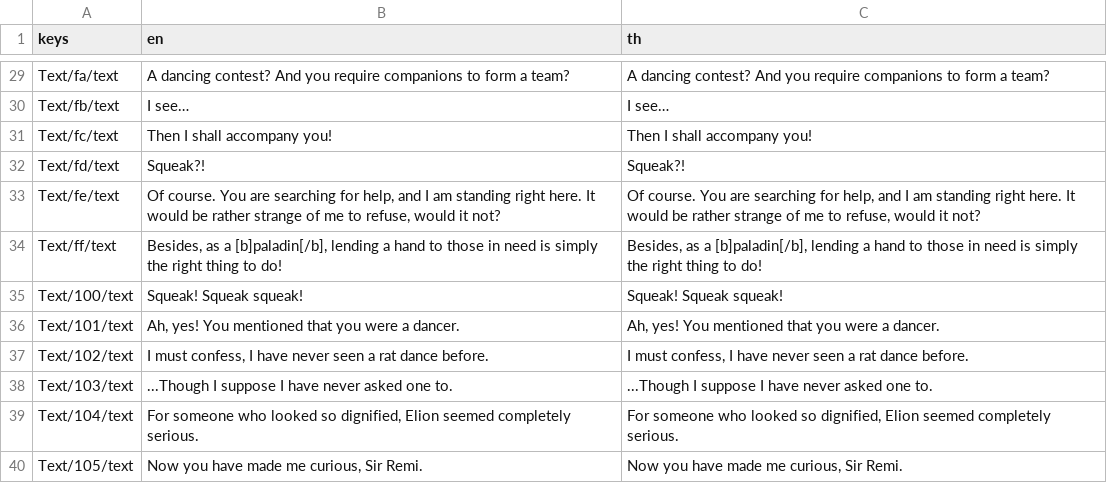
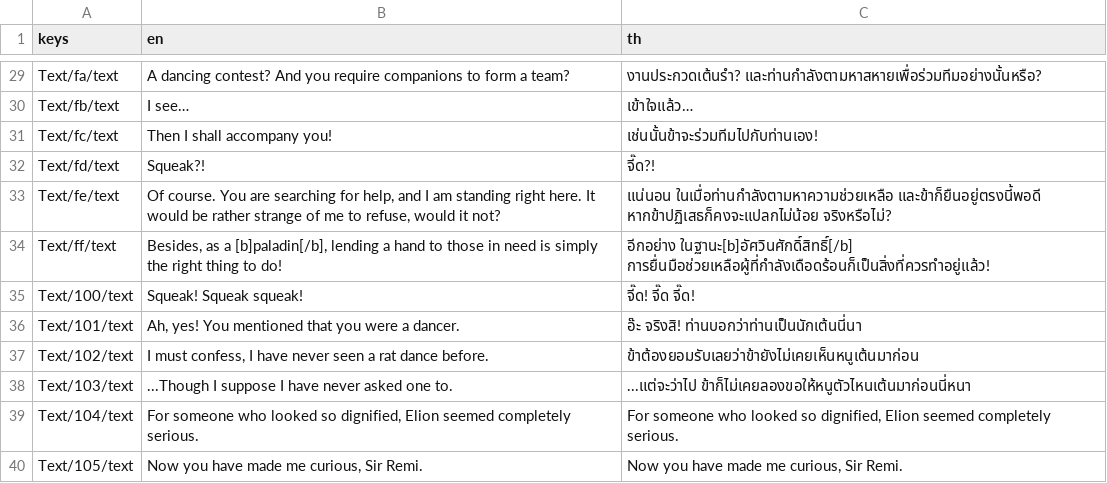
Before and after one commit to Pundharee6688091/remi-s-dancing-adventure, a CSV file: lang/dialogic_ch1_meet_elion_translation.csv, drawn as a sheet; only a part is shown, gaps mark what is left out; the diff covers the shown part only; the diff names each change by its address in the sheet, - before the commit and + after, or states it on an @@ line.

```diff
--- a/lang/dialogic_ch1_meet_elion_translation.csv
+++ b/lang/dialogic_ch1_meet_elion_translation.csv
-C29 (th): A dancing contest? And you require companions to form a team?
+C29 (th): งานประกวดเต้นรำ? และท่านกำลังตามหาสหายเพื่อร่วมทีมอย่างนั้นหรือ?
-C30 (th): I see…
+C30 (th): เข้าใจแล้ว…
-C31 (th): Then I shall accompany you!
+C31 (th): เช่นนั้นข้าจะร่วมทีมไปกับท่านเอง!
-C32 (th): Squeak?!
+C32 (th): จี๊ด?!
-C33 (th): Of course. You are searching for help, and I am standing right here. It would be rather strange of me to refuse, would it not?
+C33 (th): แน่นอน ในเมื่อท่านกำลังตามหาความช่วยเหลือ และข้าก็ยืนอยู่ตรงนี้พอดี หากข้าปฏิเสธก็คงจะแปลกไม่น้อย จริงหรือไม่?
-C34 (th): Besides, as a [b]paladin[/b], lending a hand to those in need is simply the right thing to do!
+C34 (th): อีกอย่าง ในฐานะ[b]อัศวินศักดิ์สิทธิ์[/b] การยื่นมือช่วยเหลือผู้ที่กำลังเดือดร้อนก็เป็นสิ่งที่ควรทำอยู่แล้ว!
-C35 (th): Squeak! Squeak squeak!
+C35 (th): จี๊ด! จี๊ด จี๊ด!
-C36 (th): Ah, yes! You mentioned that you were a dancer.
+C36 (th): อ๊ะ จริงสิ! ท่านบอกว่าท่านเป็นนักเต้นนี่นา
-C37 (th): I must confess, I have never seen a rat dance before.
+C37 (th): ข้าต้องยอมรับเลยว่าข้ายังไม่เคยเห็นหนูเต้นมาก่อน
-C38 (th): ...Though I suppose I have never asked one to.
+C38 (th): ...แต่จะว่าไป ข้าก็ไม่เคยลองขอให้หนูตัวไหนเต้นมาก่อนนี่หนา
```
Also changed, not shown: 27 edited cells elsewhere in this file, 3 other files.
